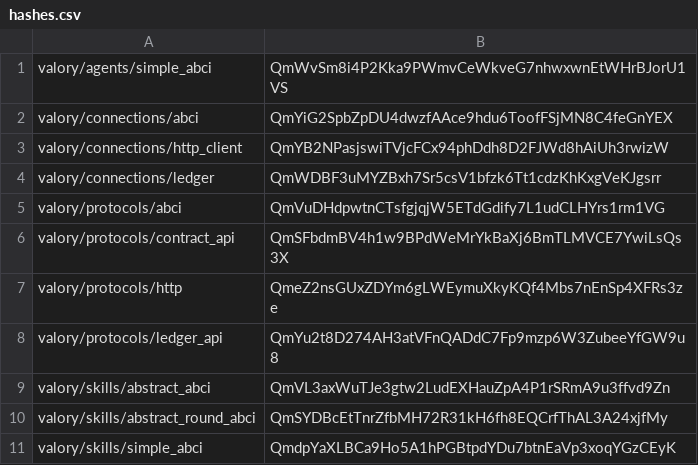
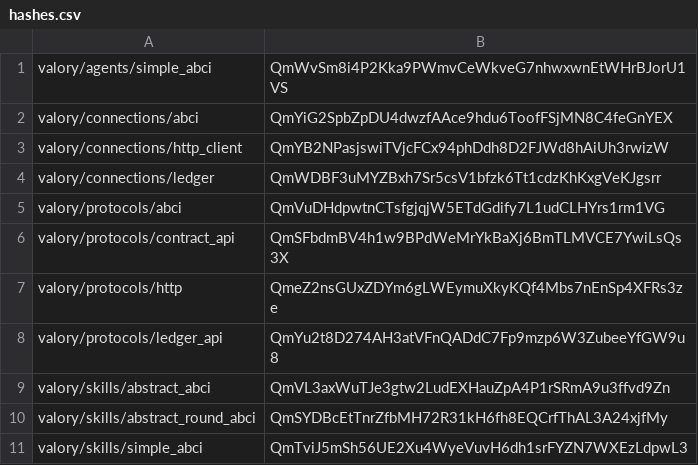
Before and after one commit to valory-xyz/agent-academy-1, a CSV file: packages/hashes.csv, drawn as a sheet.

```diff
--- a/packages/hashes.csv
+++ b/packages/hashes.csv
@@ -10,2 +10,2 @@ valory/skills/abstract_abci,QmVL3axWuTJe3gtw2LudEXHauZpA4P1rSRmA9u3ffvd9Zn
 valory/skills/abstract_round_abci,QmSYDBcEtTnrZfbMH72R31kH6fh8EQCrfThAL3A24xjfMy
-valory/skills/simple_abci,QmdpYaXLBCa9Ho5A1hPGBtpdYDu7btnEaVp3xoqYGzCEyK
+valory/skills/simple_abci,QmTviJ5mSh56UE2Xu4WyeVuvH6dh1srFYZN7WXEzLdpwL3
```
Also changed, not shown: 1 other file.
